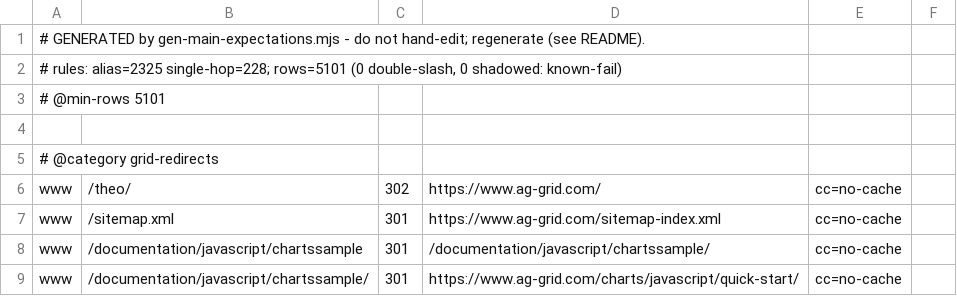
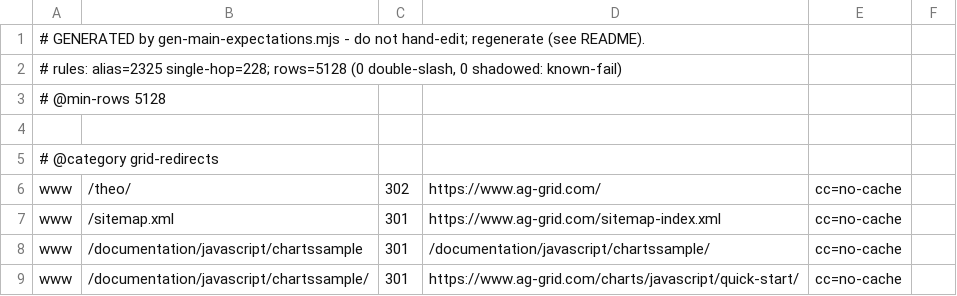
Before and after one commit to ag-grid/ag-grid, a TSV file: documentation/ag-grid-docs/testing/htaccess-harness/expectations/generated-grid.tsv, drawn as a sheet; only a part is shown; the diff covers the shown part only.

Commit message:
SE-219 Model every alias host in the htaccess harness, and export the model for the production edge tests

```diff
--- a/documentation/ag-grid-docs/testing/htaccess-harness/expectations/generated-grid.tsv
+++ b/documentation/ag-grid-docs/testing/htaccess-harness/expectations/generated-grid.tsv
@@ -1,4 +1,4 @@
 # GENERATED by gen-main-expectations.mjs - do not hand-edit; regenerate (see README).
-# rules: alias=2325 single-hop=228; rows=5101 (0 double-slash, 0 shadowed: known-fail)
-# @min-rows 5101
+# rules: alias=2325 single-hop=228; rows=5128 (0 double-slash, 0 shadowed: known-fail)
+# @min-rows 5128
 
```
Also changed, not shown: 29 added rows elsewhere in this file, 10 other files.
